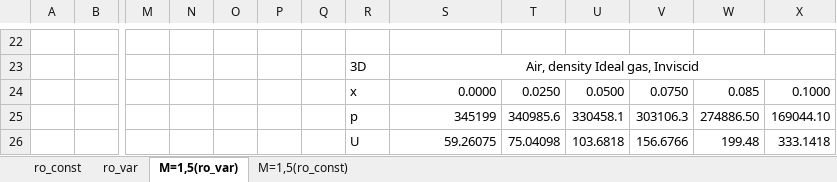
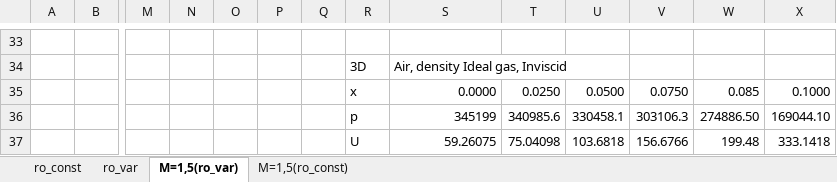
Before and after one commit to chstep/MKR, an Excel workbook: MKR_5/MSS_5_Chukhmanov.xlsm, sheet M=1,5(ro_var), drawn as a sheet; only a part is shown, gaps mark what is left out; values as stored, in another font and other column widths than the file's, no borders; charts and pictures not drawn; removed rows and columns are numbered as before the commit, all else as after; the diff covers the shown part only; the diff names each change by its address in the sheet, - before the commit and + after, or states it on an @@ line.

Commit message:
Add files via upload

```diff
--- a/MKR_5/MSS_5_Chukhmanov.xlsm (sheet M=1,5(ro_var))
+++ b/MKR_5/MSS_5_Chukhmanov.xlsm (sheet M=1,5(ro_var))
-S34 alignment: center
+S34 alignment: left
-S23:X23 merged
```
Also changed, not shown: 20 added rows, 9 removed rows and 4 edited cells elsewhere in this sheet, charts or pictures.
